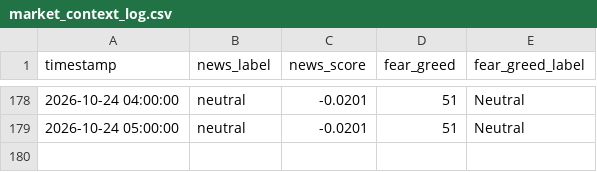
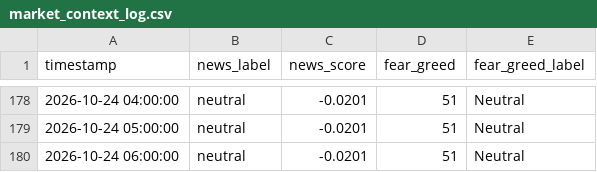
Before and after one commit to adhammhaythem689-bit/trading-bot, a CSV file: market_context_log.csv, drawn as a sheet; only a part is shown, gaps mark what is left out; the diff names each change by its address in the sheet, - before the commit and + after, or states it on an @@ line.

```diff
--- a/market_context_log.csv
+++ b/market_context_log.csv
+row 180: 2026-10-24 06:00:00 | neutral | -0.0201 | 51 | Neutral
```
Also changed, not shown: paper_trade_log.csv, 8 other files.
